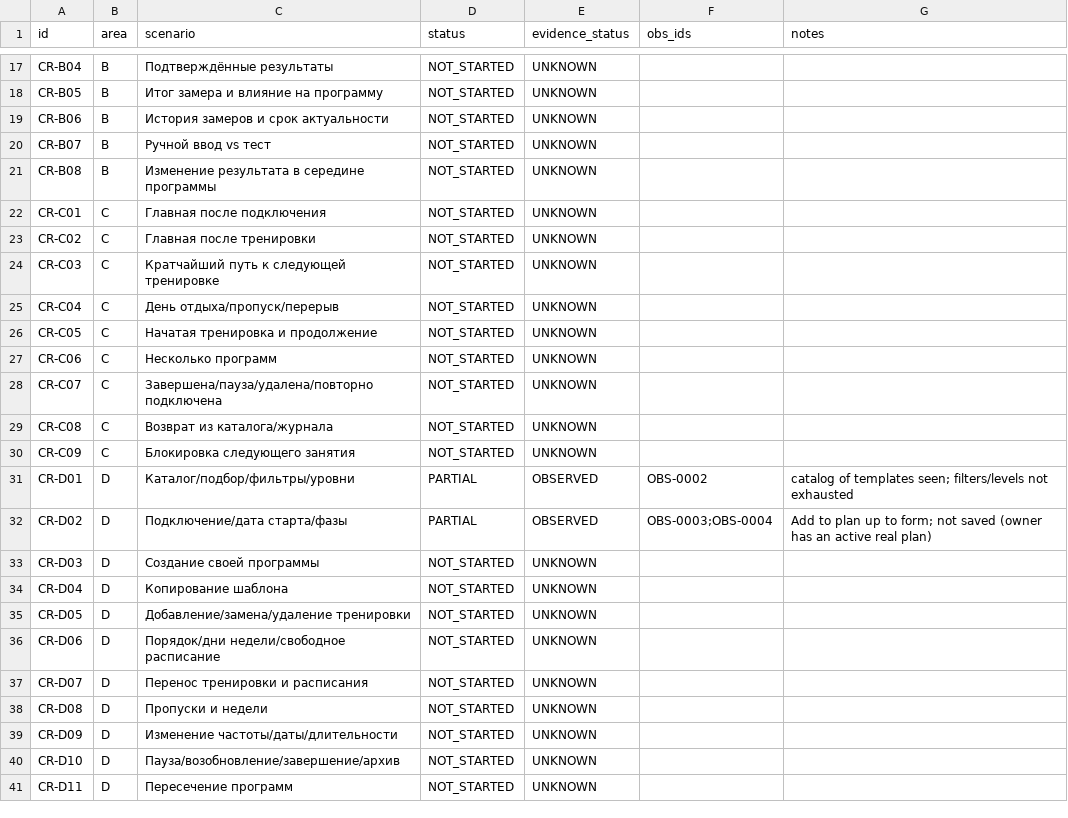
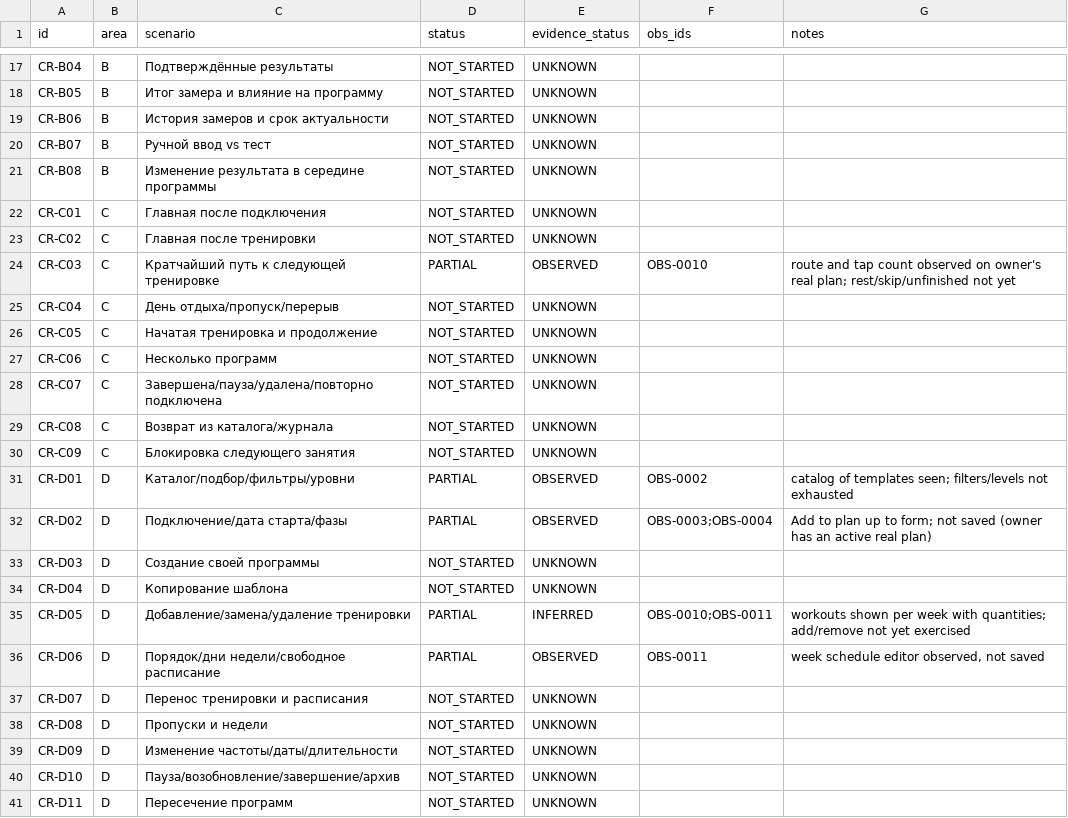
Before and after one commit to bimoool/pullup-trainer-bot, a CSV file: docs/research/crimpd-rescan-20261021/coverage.csv, drawn as a sheet; only a part is shown, gaps mark what is left out.

```diff
--- a/docs/research/crimpd-rescan-20261021/coverage.csv
+++ b/docs/research/crimpd-rescan-20261021/coverage.csv
@@ -23,3 +23,3 @@ CR-C01,C,Главная после подключения,NOT_STARTED,UNKNOWN,,
 CR-C02,C,Главная после тренировки,NOT_STARTED,UNKNOWN,,
-CR-C03,C,Кратчайший путь к следующей тренировке,NOT_STARTED,UNKNOWN,,
+CR-C03,C,Кратчайший путь к следующей тренировке,PARTIAL,OBSERVED,OBS-0010,route and tap count observed on owner's real plan; rest/skip/unfinished not yet
 CR-C04,C,День отдыха/пропуск/перерыв,NOT_STARTED,UNKNOWN,,
@@ -34,4 +34,4 @@ CR-D03,D,Создание своей программы,NOT_STARTED,UNKNOWN,,
 CR-D04,D,Копирование шаблона,NOT_STARTED,UNKNOWN,,
-CR-D05,D,Добавление/замена/удаление тренировки,NOT_STARTED,UNKNOWN,,
-CR-D06,D,Порядок/дни недели/свободное расписание,NOT_STARTED,UNKNOWN,,
+CR-D05,D,Добавление/замена/удаление тренировки,PARTIAL,INFERRED,OBS-0010;OBS-0011,workouts shown per week with quantities; add/remove not yet exercised
+CR-D06,D,Порядок/дни недели/свободное расписание,PARTIAL,OBSERVED,OBS-0011,"week schedule editor observed, not saved"
 CR-D07,D,Перенос тренировки и расписания,NOT_STARTED,UNKNOWN,,
```
Also changed, not shown: docs/research/crimpd-rescan-20261021/comparison.csv, docs/research/crimpd-rescan-20261021/observations.csv, 2 other files.
